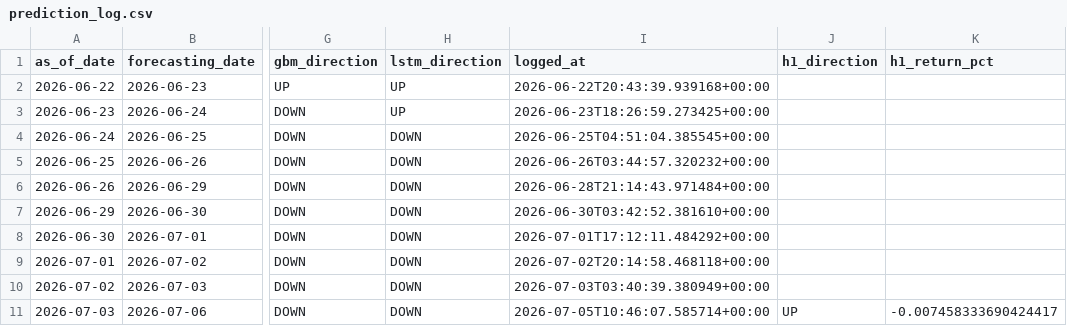
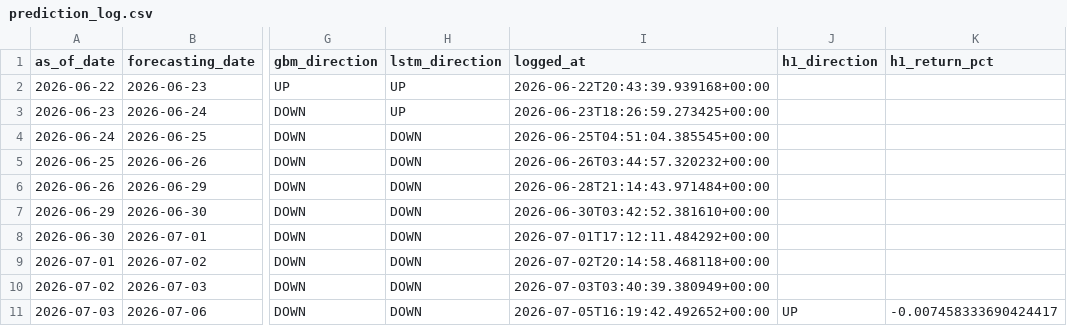
Before and after one commit to velizarMitov/EURUSD-prophet, a CSV file: results/prediction_log.csv, drawn as a sheet; only a part is shown, gaps mark what is left out; the diff names each change by its address in the sheet, - before the commit and + after, or states it on an @@ line.

```diff
--- a/results/prediction_log.csv
+++ b/results/prediction_log.csv
-I11 (logged_at): 2026-07-05T10:46:07.585714+00:00
+I11 (logged_at): 2026-07-05T16:19:42.492652+00:00
```
Also changed, not shown: 7 other files.
